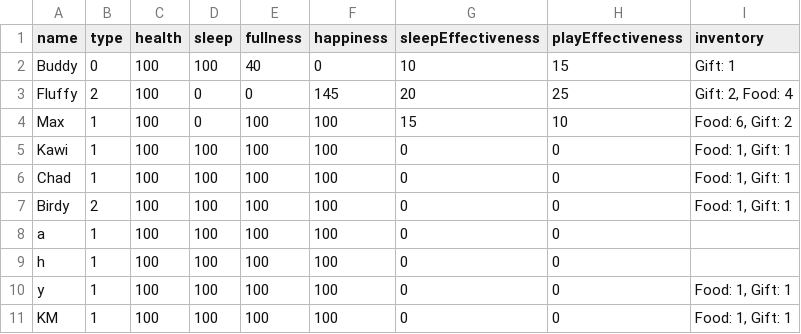
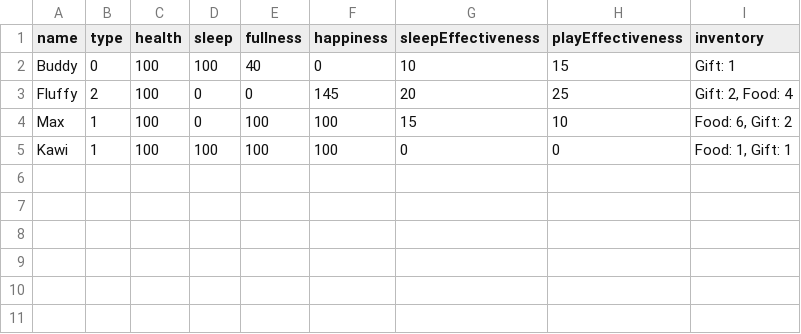
Before and after one commit to trinhee/Palmodorable-Pals, a CSV file: data_handling/pets_data.csv, drawn as a sheet.

Commit message:
removed random test pets

```diff
--- a/data_handling/pets_data.csv
+++ b/data_handling/pets_data.csv
@@ -5,7 +5 @@ Max,1,100,0,100,100,15,10,"Food: 6, Gift: 2"
 Kawi,1,100,100,100,100,0,0,"Food: 1, Gift: 1"
-Chad,1,100,100,100,100,0,0,"Food: 1, Gift: 1"
-Birdy,2,100,100,100,100,0,0,"Food: 1, Gift: 1"
-a,1,100,100,100,100,0,0
-h,1,100,100,100,100,0,0
-y,1,100,100,100,100,0,0,"Food: 1, Gift: 1"
-KM,1,100,100,100,100,0,0,"Food: 1, Gift: 1"
```
